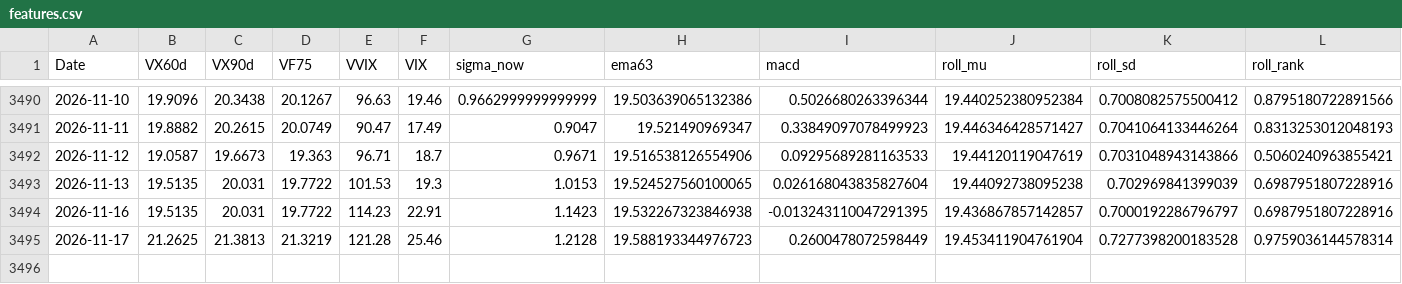
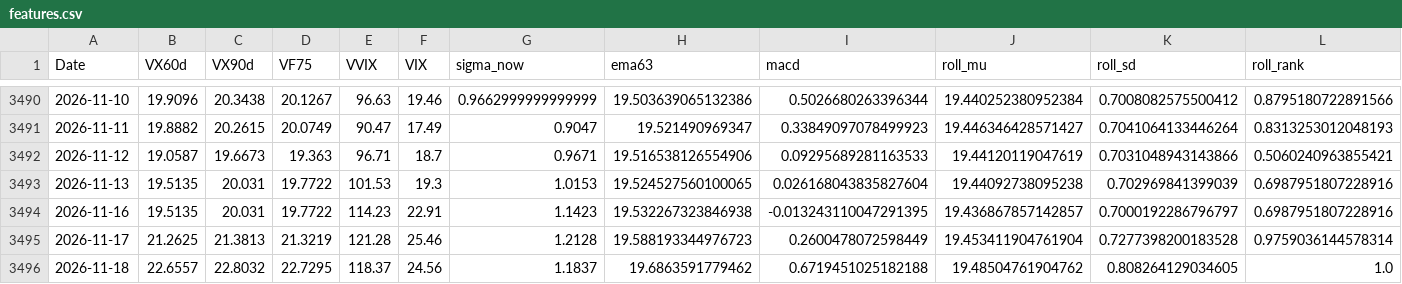
Before and after one commit to laimanto/VF75-strategy, a CSV file: data/features.csv, drawn as a sheet; only a part is shown, gaps mark what is left out; rows hold the shown columns only; the diff names each change by its address in the sheet, - before the commit and + after, or states it on an @@ line.

```diff
--- a/data/features.csv
+++ b/data/features.csv
+row 3496: 2026-11-18 | 22.6557 | 22.8032 | 22.7295 | 118.37 | 24.56 | 1.1837 | 19.6863591779462 | 0.6719451025182188 | 19.48504761904762 | 0.808264129034605 | 1.0
```
Also changed, not shown: data/option_price.csv, data/vx_history.csv, 2 other files.
